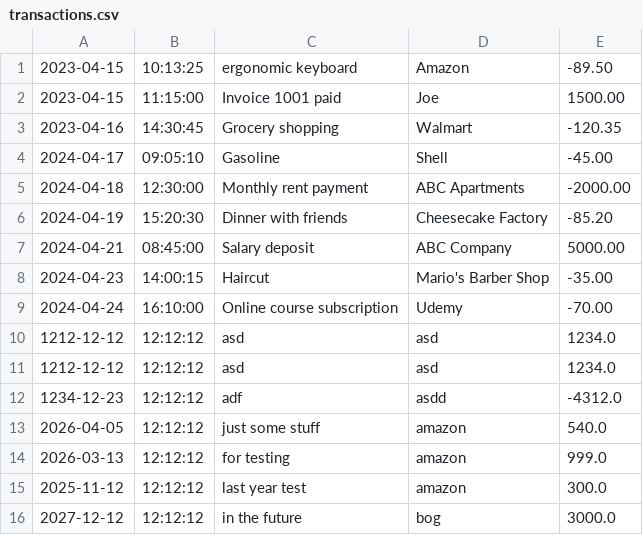
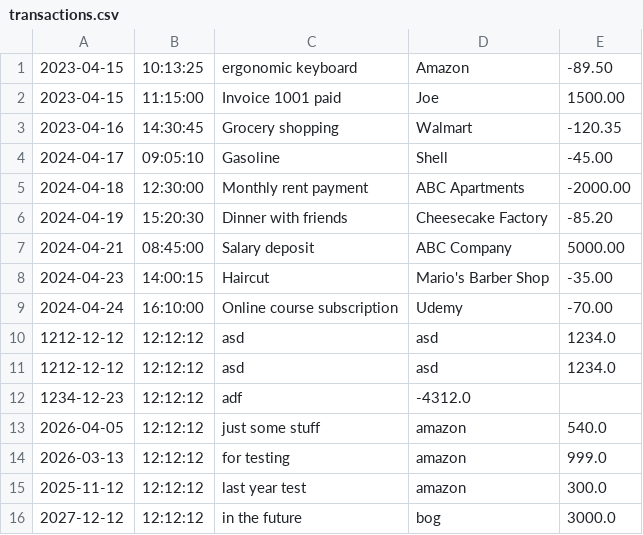
Before and after one commit to BogdanATA/ledger-app-2.0, a CSV file: transactions.csv, drawn as a sheet.

```diff
--- a/transactions.csv
+++ b/transactions.csv
@@ -11,3 +11,3 @@
 1212-12-12|12:12:12|asd|asd|1234.0
-1234-12-23|12:12:12|adf|asdd|-4312.0
+1234-12-23|12:12:12|adf|-4312.0
 2026-04-05|12:12:12|just some stuff|amazon|540.0
```
Also changed, not shown: 1 other file.
